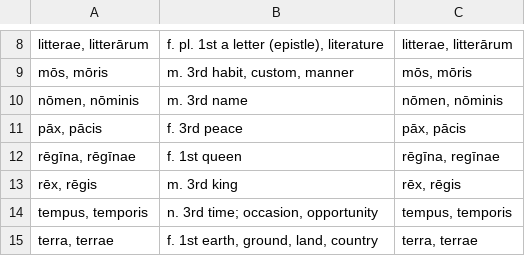
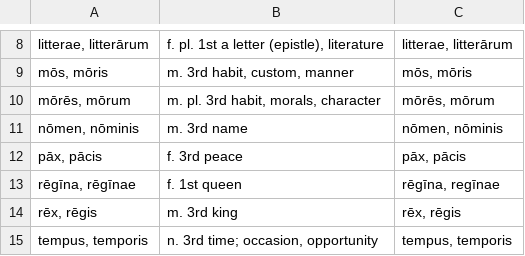
Before and after one commit to devinmiller/latin, a CSV file: flashcards/chapter-7.csv, drawn as a sheet; only a part is shown, gaps mark what is left out; the shorter side is filled out with more unchanged rows.

Commit message:
Very minor update

```diff
--- a/flashcards/chapter-7.csv
+++ b/flashcards/chapter-7.csv
@@ -9,2 +9,3 @@
 "mōs, mōris","m. 3rd habit, custom, manner","mōs, mōris"
+"mōrēs, mōrum","m. pl. 3rd habit, morals, character","mōrēs, mōrum"
 "nōmen, nōminis",m. 3rd name,"nōmen, nōminis"
```
